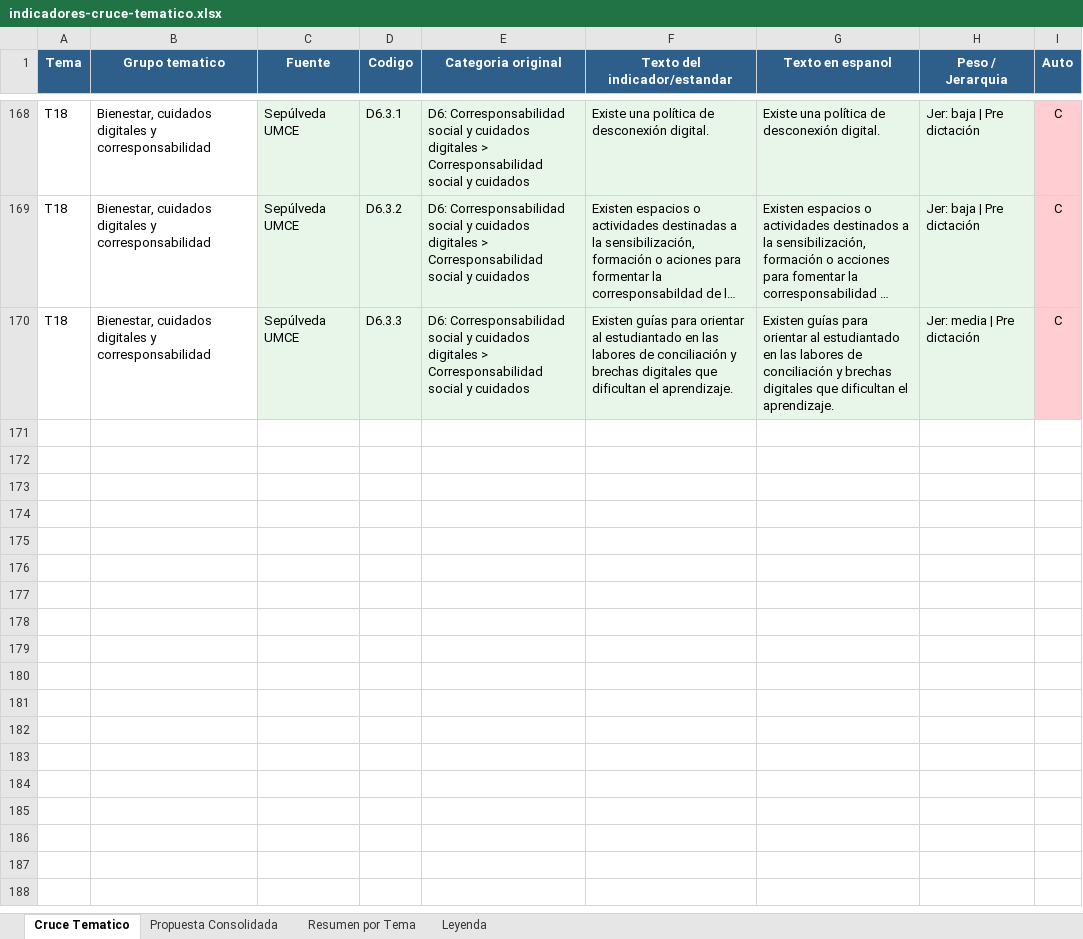
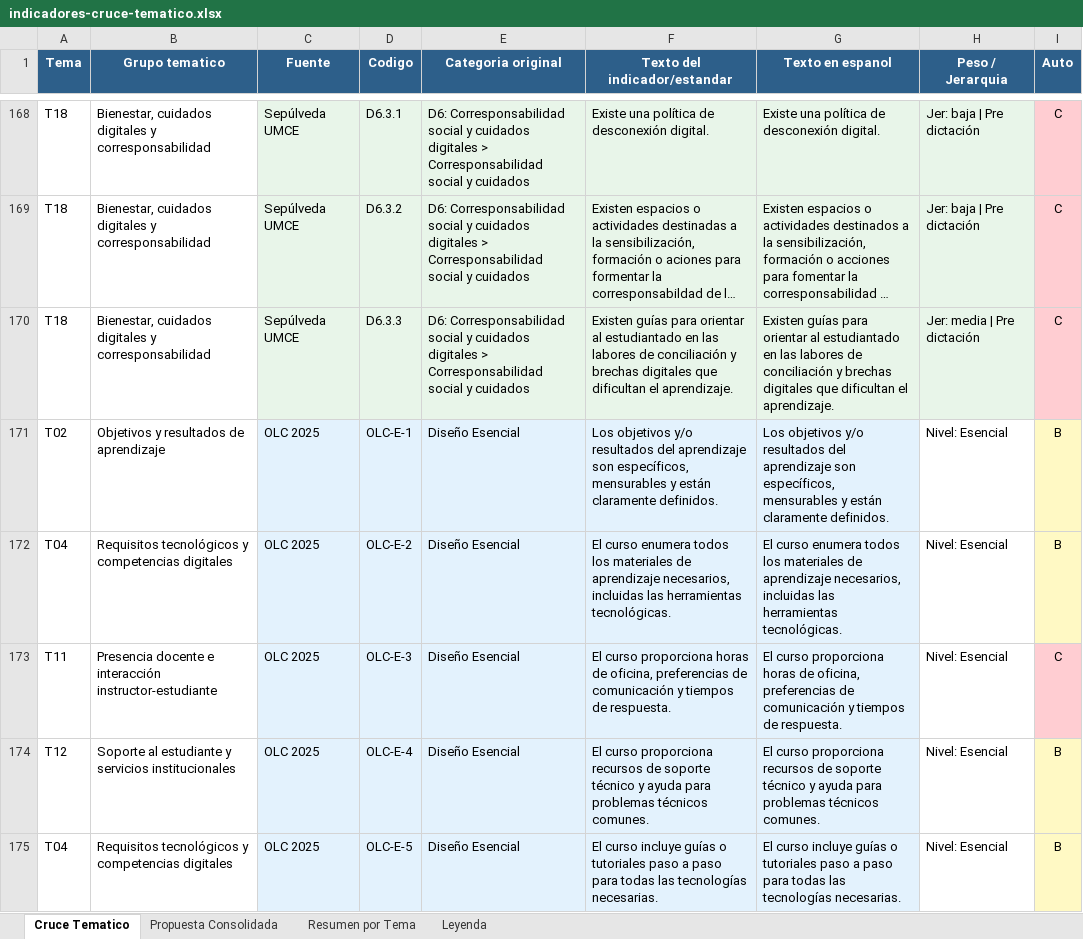
Before and after one commit to derj90/umce-online, an Excel workbook: docs/espacio-aprendizaje/indicadores-cruce-tematico.xlsx, sheet Cruce Tematico, drawn as a sheet; only a part is shown, gaps mark what is left out; long unchanged cells end in …; values as stored, in another font and other column widths than the file's, no borders; the diff covers the shown part only; the diff names each change by its address in the sheet, - before the commit and + after, or states it on an @@ line.

```diff
--- a/docs/espacio-aprendizaje/indicadores-cruce-tematico.xlsx (sheet Cruce Tematico)
+++ b/docs/espacio-aprendizaje/indicadores-cruce-tematico.xlsx (sheet Cruce Tematico)
+row 171: T02 | Objetivos y resultados de aprendizaje | OLC 2025 | OLC-E-1 | Diseño Esencial | Los objetivos y/o resultados del aprendizaje son específicos, mensurables y están claramente definidos. | Los objetivos y/o resultados del aprendizaje son específicos, mensurables y están claramente definidos. | Nivel: Esencial | B
+row 172: T04 | Requisitos tecnológicos y competencias digitales | OLC 2025 | OLC-E-2 | Diseño Esencial | El curso enumera todos los materiales de aprendizaje necesarios, incluidas las herramientas tecnológicas. | El curso enumera todos los materiales de aprendizaje necesarios, incluidas las herramientas tecnológicas. | Nivel: Esencial | B
+row 173: T11 | Presencia docente e interacción instructor-estudiante | OLC 2025 | OLC-E-3 | Diseño Esencial | El curso proporciona horas de oficina, preferencias de comunicación y tiempos de respuesta. | El curso proporciona horas de oficina, preferencias de comunicación y tiempos de respuesta. | Nivel: Esencial | C
+row 174: T12 | Soporte al estudiante y servicios institucionales | OLC 2025 | OLC-E-4 | Diseño Esencial | El curso proporciona recursos de soporte técnico y ayuda para problemas técnicos comunes. | El curso proporciona recursos de soporte técnico y ayuda para problemas técnicos comunes. | Nivel: Esencial | B
+row 175: T04 | Requisitos tecnológicos y competencias digitales | OLC 2025 | OLC-E-5 | Diseño Esencial | El curso incluye guías o tutoriales paso a paso para todas las tecnologías necesarias. | El curso incluye guías o tutoriales paso a paso para todas las tecnologías necesarias. | Nivel: Esencial | B
```
Also changed, not shown: 45 added rows elsewhere in this sheet, sheet Resumen por Tema, sheet Leyenda.
